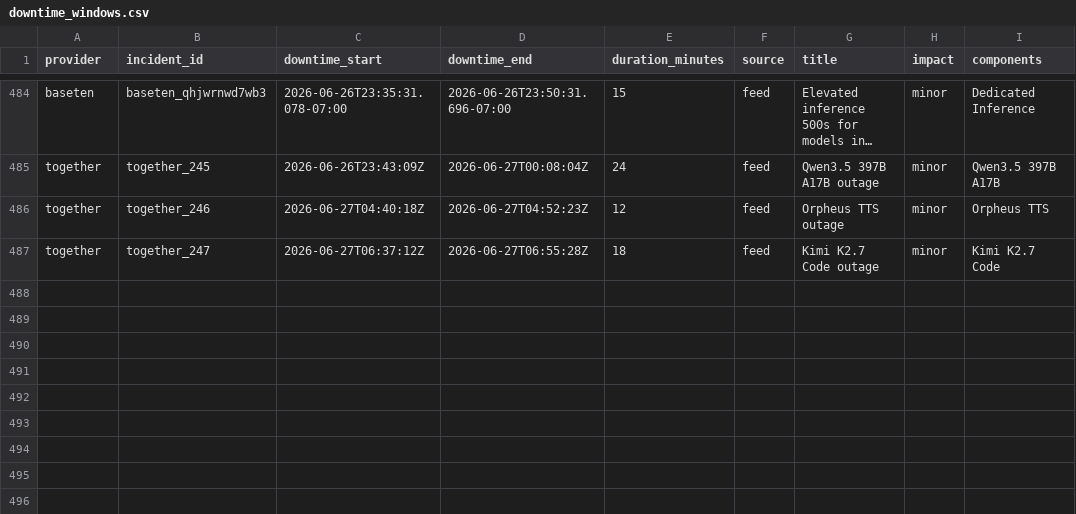
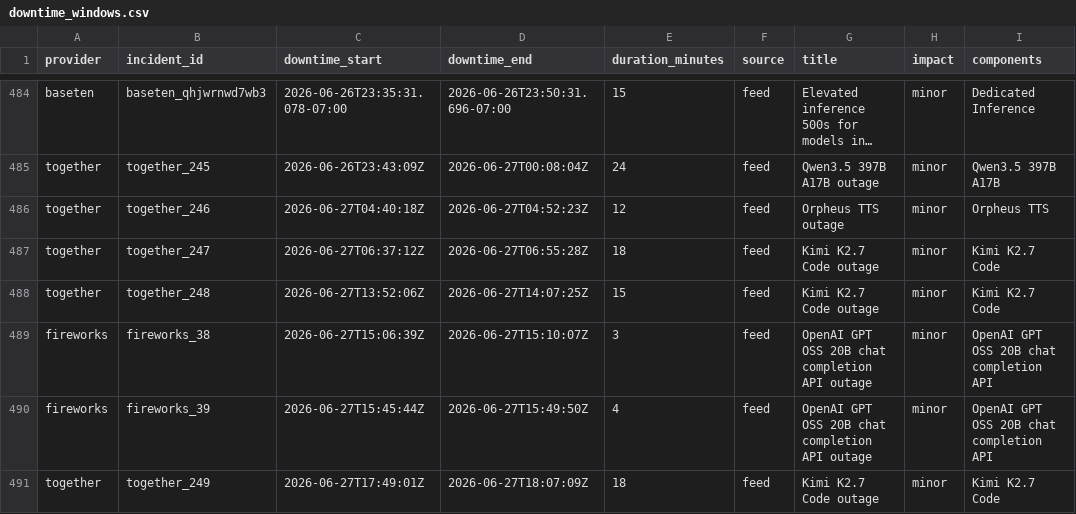
Before and after one commit to saranormous/inference_statuspage, a CSV file: parsed/downtime_windows.csv, drawn as a sheet; only a part is shown, gaps mark what is left out; long unchanged cells end in …; the diff names each change by its address in the sheet, - before the commit and + after, or states it on an @@ line.

Commit message:
incidents: 2026-06-27T18:23:43Z

```diff
--- a/parsed/downtime_windows.csv
+++ b/parsed/downtime_windows.csv
+row 488: together | together_248 | 2026-06-27T13:52:06Z | 2026-06-27T14:07:25Z | 15 | feed | Kimi K2.7 Code outage | minor | Kimi K2.7 Code
+row 489: fireworks | fireworks_38 | 2026-06-27T15:06:39Z | 2026-06-27T15:10:07Z | 3 | feed | OpenAI GPT OSS 20B chat completion API outage | minor | OpenAI GPT OSS 20B chat completion API
+row 490: fireworks | fireworks_39 | 2026-06-27T15:45:44Z | 2026-06-27T15:49:50Z | 4 | feed | OpenAI GPT OSS 20B chat completion API outage | minor | OpenAI GPT OSS 20B chat completion API
+row 491: together | together_249 | 2026-06-27T17:49:01Z | 2026-06-27T18:07:09Z | 18 | feed | Kimi K2.7 Code outage | minor | Kimi K2.7 Code
```
Also changed, not shown: 4 other files.
